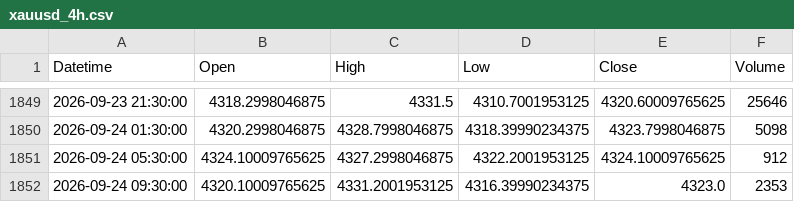
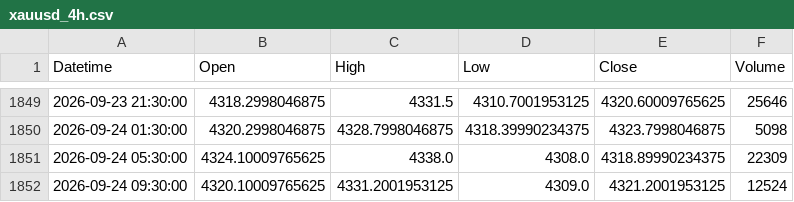
Before and after one commit to shikerkattiyar11-debug/xauusd-gold-data, a CSV file: data/xauusd_4h.csv, drawn as a sheet; only a part is shown, gaps mark what is left out.

```diff
--- a/data/xauusd_4h.csv
+++ b/data/xauusd_4h.csv
@@ -1850,3 +1850,3 @@ Datetime,Open,High,Low,Close,Volume
 2026-09-24 01:30:00,4320.2998046875,4328.7998046875,4318.39990234375,4323.7998046875,5098
-2026-09-24 05:30:00,4324.10009765625,4327.2998046875,4322.2001953125,4324.10009765625,912
-2026-09-24 09:30:00,4320.10009765625,4331.2001953125,4316.39990234375,4323.0,2353
+2026-09-24 05:30:00,4324.10009765625,4338.0,4308.0,4318.89990234375,22309
+2026-09-24 09:30:00,4320.10009765625,4331.2001953125,4309.0,4321.2001953125,12524
```
Also changed, not shown: data/xauusd_10m.csv, data/xauusd_15m.csv, 6 other files.
